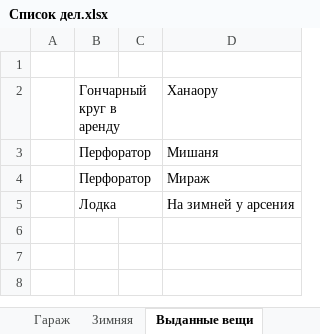
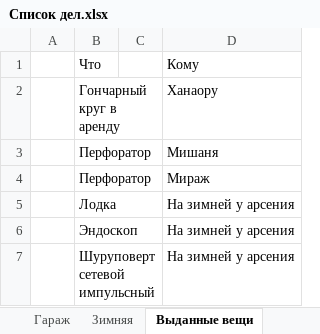
Before and after one commit to kotofeu51/MyFinance, an Excel workbook: Список дел.xlsx, sheet Выданные вещи, drawn as a sheet; values as stored, in another font and other column widths than the file's, no borders; the diff names each change by its address in the sheet, - before the commit and + after, or states it on an @@ line.

```diff
--- a/Список дел.xlsx (sheet Выданные вещи)
+++ b/Список дел.xlsx (sheet Выданные вещи)
-row 1: (empty)
+row 1:  | Что |  | Кому
+row 6:  | Эндоскоп |  | На зимней у арсения
+row 7:  | Шуруповерт сетевой импульсный |  | На зимней у арсения
```
Also changed, not shown: sheet Основной.
